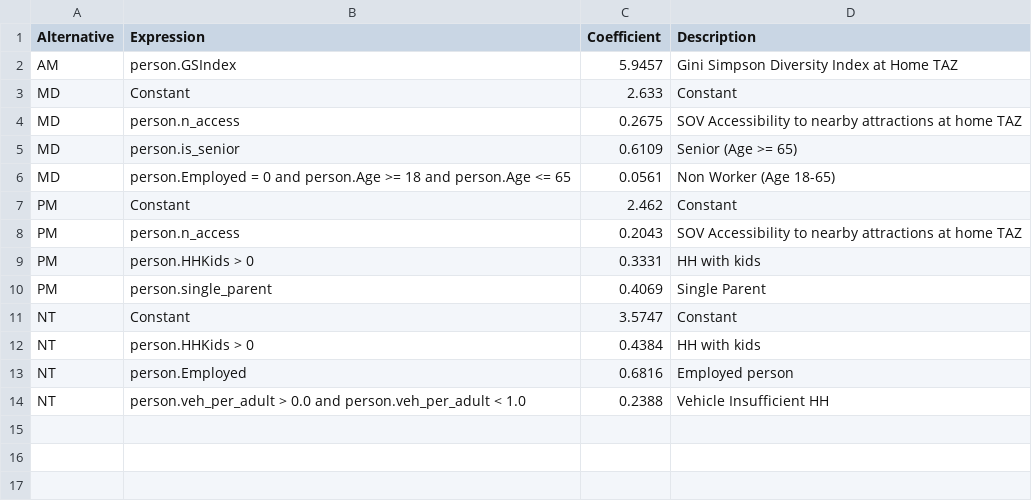
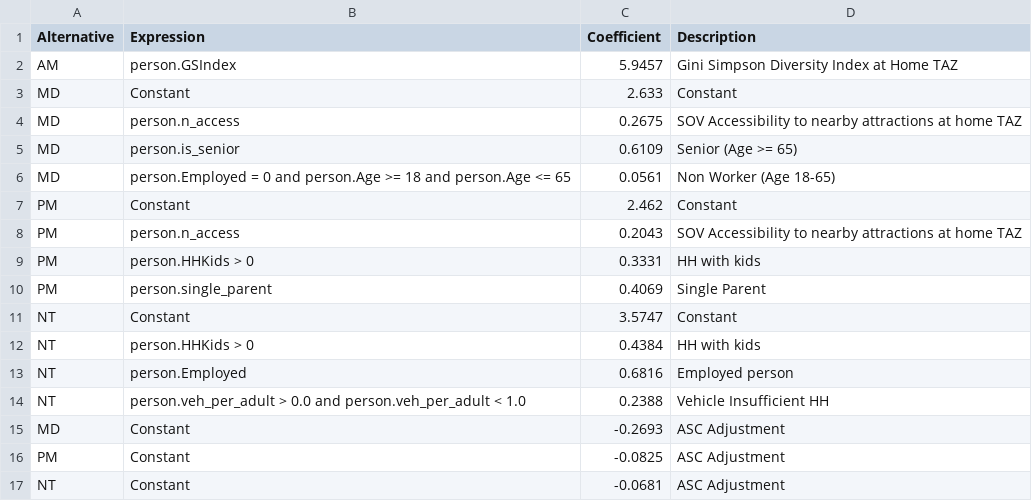
Before and after one commit to Caliper-Corporation/Reno_TDM, a CSV file: master/resident/tod/n_hbshp_tod.csv, drawn as a sheet; the diff names each change by its address in the sheet, - before the commit and + after, or states it on an @@ line.

Commit message:
ASC adjustments to TOD model specs

```diff
--- a/master/resident/tod/n_hbshp_tod.csv
+++ b/master/resident/tod/n_hbshp_tod.csv
+row 15: MD | Constant | -0.2693 | ASC Adjustment
+row 16: PM | Constant | -0.0825 | ASC Adjustment
+row 17: NT | Constant | -0.0681 | ASC Adjustment
```
Also changed, not shown: master/resident/tod/n_hbo_tod.csv, master/resident/tod/n_hbsr_tod.csv, 2 other files.
